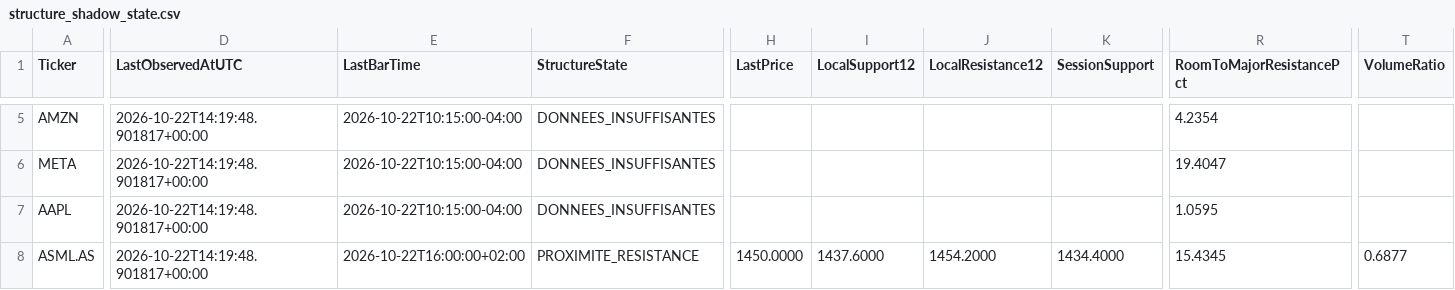
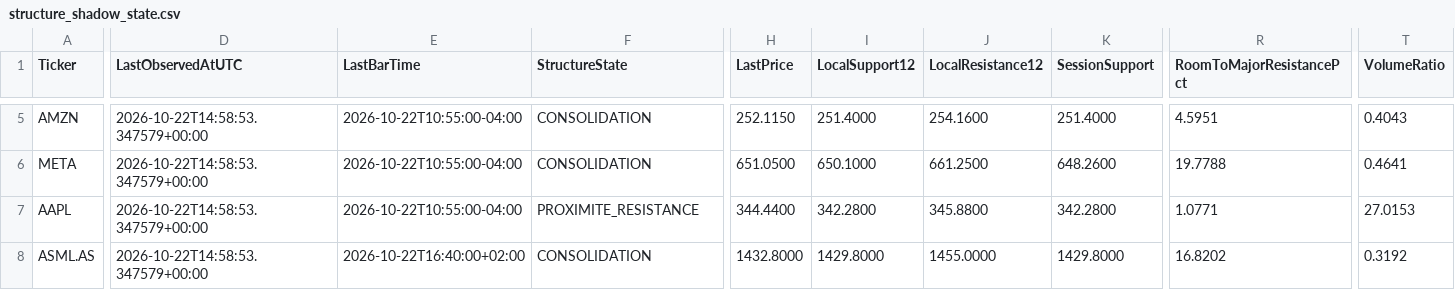
Before and after one commit to Thameur95/investment-assistant, a CSV file: historical_lab/results/structure_shadow_state.csv, drawn as a sheet; only a part is shown, gaps mark what is left out; the diff covers the shown part only; the diff names each change by its address in the sheet, - before the commit and + after, or states it on an @@ line.

```diff
--- a/historical_lab/results/structure_shadow_state.csv
+++ b/historical_lab/results/structure_shadow_state.csv
-D5:D8 (LastObservedAtUTC): 2026-10-22T14:19:48.901817+00:00
+D5:D8 (LastObservedAtUTC): 2026-10-22T14:58:53.347579+00:00
-E5:E7 (LastBarTime): 2026-10-22T10:15:00-04:00
+E5:E7 (LastBarTime): 2026-10-22T10:55:00-04:00
-F5:F6 (StructureState): DONNEES_INSUFFISANTES
+F5:F6 (StructureState): CONSOLIDATION
-H5 (LastPrice): (empty)
+H5 (LastPrice): 252.1150
-I5 (LocalSupport12): (empty)
+I5 (LocalSupport12): 251.4000
-J5 (LocalResistance12): (empty)
+J5 (LocalResistance12): 254.1600
-K5 (SessionSupport): (empty)
+K5 (SessionSupport): 251.4000
-R5 (RoomToMajorResistancePct): 4.2354
+R5 (RoomToMajorResistancePct): 4.5951
-T5 (VolumeRatio): (empty)
+T5 (VolumeRatio): 0.4043
-H6 (LastPrice): (empty)
+H6 (LastPrice): 651.0500
-I6 (LocalSupport12): (empty)
+I6 (LocalSupport12): 650.1000
-J6 (LocalResistance12): (empty)
+J6 (LocalResistance12): 661.2500
-K6 (SessionSupport): (empty)
+K6 (SessionSupport): 648.2600
-R6 (RoomToMajorResistancePct): 19.4047
+R6 (RoomToMajorResistancePct): 19.7788
-T6 (VolumeRatio): (empty)
+T6 (VolumeRatio): 0.4641
-F7 (StructureState): DONNEES_INSUFFISANTES
+F7 (StructureState): PROXIMITE_RESISTANCE
-H7 (LastPrice): (empty)
+H7 (LastPrice): 344.4400
-I7 (LocalSupport12): (empty)
+I7 (LocalSupport12): 342.2800
-J7 (LocalResistance12): (empty)
+J7 (LocalResistance12): 345.8800
-K7 (SessionSupport): (empty)
+K7 (SessionSupport): 342.2800
-R7 (RoomToMajorResistancePct): 1.0595
+R7 (RoomToMajorResistancePct): 1.0771
-T7 (VolumeRatio): (empty)
+T7 (VolumeRatio): 27.0153
-E8 (LastBarTime): 2026-10-22T16:00:00+02:00
+E8 (LastBarTime): 2026-10-22T16:40:00+02:00
-F8 (StructureState): PROXIMITE_RESISTANCE
+F8 (StructureState): CONSOLIDATION
-H8 (LastPrice): 1450.0000
+H8 (LastPrice): 1432.8000
-I8 (LocalSupport12): 1437.6000
+I8 (LocalSupport12): 1429.8000
-J8 (LocalResistance12): 1454.2000
+J8 (LocalResistance12): 1455.0000
-K8 (SessionSupport): 1434.4000
+K8 (SessionSupport): 1429.8000
-R8 (RoomToMajorResistancePct): 15.4345
+R8 (RoomToMajorResistancePct): 16.8202
-T8 (VolumeRatio): 0.6877
+T8 (VolumeRatio): 0.3192
```
Also changed, not shown: 127 edited cells elsewhere in this file, historical_lab/results/structure_shadow_cash.csv, historical_lab/results/trade_intelligence_log.csv, 8 other files.
